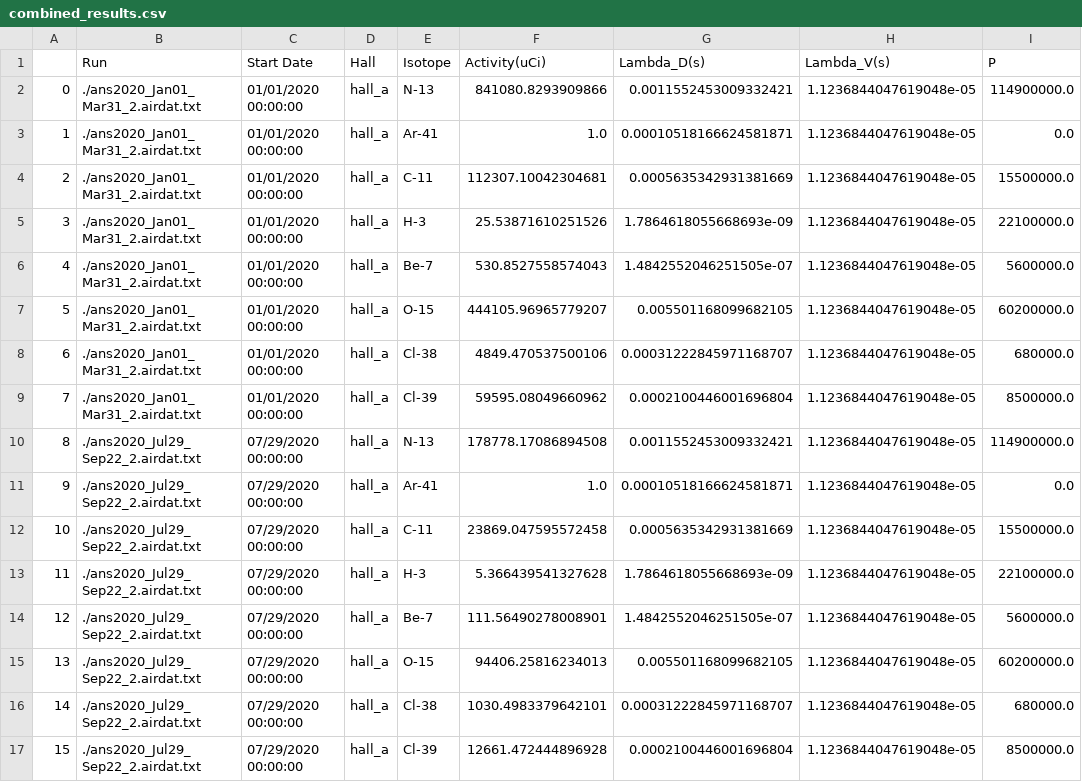
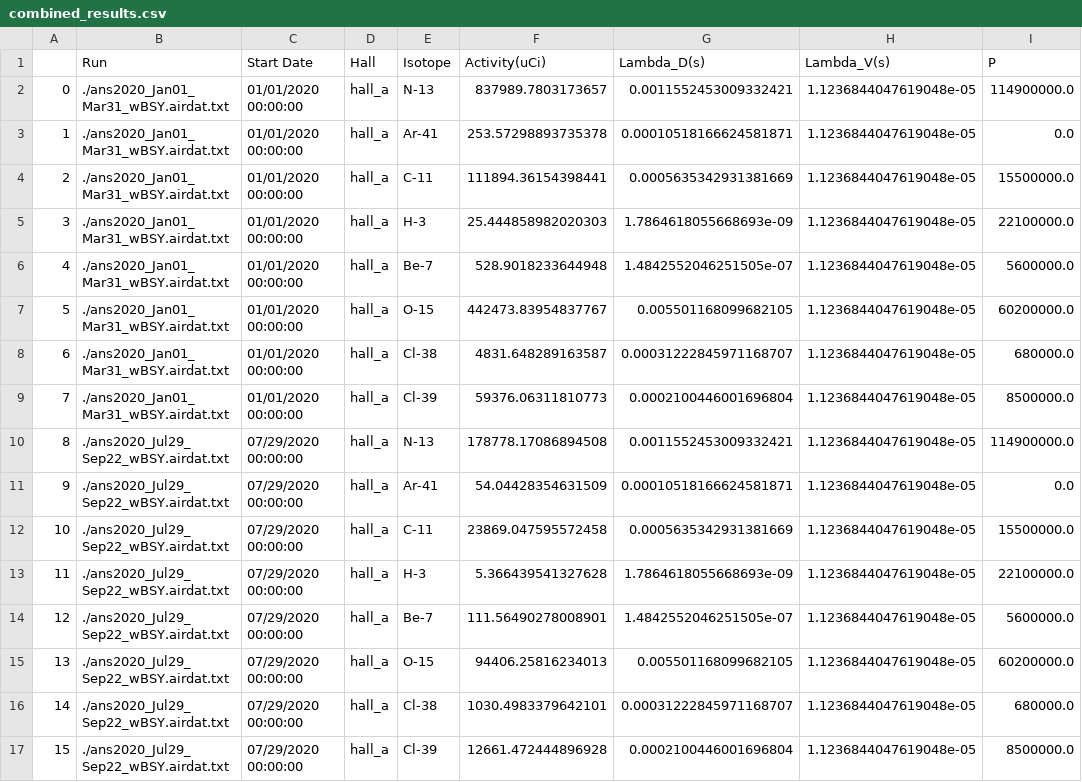
Before and after one commit to astav002/NESHAP, a CSV file: combined_results.csv, drawn as a sheet.

Commit message:
Updated configuration files and scripts to allow each hall to have individual current limits and air concentration thresholds.

```diff
--- a/combined_results.csv
+++ b/combined_results.csv
@@ -1,17 +1,17 @@
 ,Run,Start Date,Hall,Isotope,Activity(uCi),Lambda_D(s),Lambda_V(s),P
-0,./ans2020_Jan01_Mar31_2.airdat.txt,01/01/2020 00:00:00,hall_a,N-13,841080.8293909866,0.0011552453009332421,1.1236844047619048e-05,114900000.0
-1,./ans2020_Jan01_Mar31_2.airdat.txt,01/01/2020 00:00:00,hall_a,Ar-41,1.0,0.00010518166624581871,1.1236844047619048e-05,0.0
-2,./ans2020_Jan01_Mar31_2.airdat.txt,01/01/2020 00:00:00,hall_a,C-11,112307.10042304681,0.0005635342931381669,1.1236844047619048e-05,15500000.0
-3,./ans2020_Jan01_Mar31_2.airdat.txt,01/01/2020 00:00:00,hall_a,H-3,25.53871610251526,1.7864618055668693e-09,1.1236844047619048e-05,22100000.0
-4,./ans2020_Jan01_Mar31_2.airdat.txt,01/01/2020 00:00:00,hall_a,Be-7,530.8527558574043,1.4842552046251505e-07,1.1236844047619048e-05,5600000.0
-5,./ans2020_Jan01_Mar31_2.airdat.txt,01/01/2020 00:00:00,hall_a,O-15,444105.96965779207,0.005501168099682105,1.1236844047619048e-05,60200000.0
-6,./ans2020_Jan01_Mar31_2.airdat.txt,01/01/2020 00:00:00,hall_a,Cl-38,4849.470537500106,0.00031222845971168707,1.1236844047619048e-05,680000.0
-7,./ans2020_Jan01_Mar31_2.airdat.txt,01/01/2020 00:00:00,hall_a,Cl-39,59595.08049660962,0.0002100446001696804,1.1236844047619048e-05,8500000.0
-8,./ans2020_Jul29_Sep22_2.airdat.txt,07/29/2020 00:00:00,hall_a,N-13,178778.17086894508,0.0011552453009332421,1.1236844047619048e-05,114900000.0
-9,./ans2020_Jul29_Sep22_2.airdat.txt,07/29/2020 00:00:00,hall_a,Ar-41,1.0,0.00010518166624581871,1.1236844047619048e-05,0.0
-10,./ans2020_Jul29_Sep22_2.airdat.txt,07/29/2020 00:00:00,hall_a,C-11,23869.047595572458,0.0005635342931381669,1.1236844047619048e-05,15500000.0
-11,./ans2020_Jul29_Sep22_2.airdat.txt,07/29/2020 00:00:00,hall_a,H-3,5.366439541327628,1.7864618055668693e-09,1.1236844047619048e-05,22100000.0
-12,./ans2020_Jul29_Sep22_2.airdat.txt,07/29/2020 00:00:00,hall_a,Be-7,111.56490278008901,1.4842552046251505e-07,1.1236844047619048e-05,5600000.0
-13,./ans2020_Jul29_Sep22_2.airdat.txt,07/29/2020 00:00:00,hall_a,O-15,94406.25816234013,0.005501168099682105,1.1236844047619048e-05,60200000.0
-14,./ans2020_Jul29_Sep22_2.airdat.txt,07/29/2020 00:00:00,hall_a,Cl-38,1030.4983379642101,0.00031222845971168707,1.1236844047619048e-05,680000.0
-15,./ans2020_Jul29_Sep22_2.airdat.txt,07/29/2020 00:00:00,hall_a,Cl-39,12661.472444896928,0.0002100446001696804,1.1236844047619048e-05,8500000.0
+0,./ans2020_Jan01_Mar31_wBSY.airdat.txt,01/01/2020 00:00:00,hall_a,N-13,837989.7803173657,0.0011552453009332421,1.1236844047619048e-05,114900000.0
+1,./ans2020_Jan01_Mar31_wBSY.airdat.txt,01/01/2020 00:00:00,hall_a,Ar-41,253.57298893735378,0.00010518166624581871,1.1236844047619048e-05,0.0
+2,./ans2020_Jan01_Mar31_wBSY.airdat.txt,01/01/2020 00:00:00,hall_a,C-11,111894.36154398441,0.0005635342931381669,1.1236844047619048e-05,15500000.0
+3,./ans2020_Jan01_Mar31_wBSY.airdat.txt,01/01/2020 00:00:00,hall_a,H-3,25.444858982020303,1.7864618055668693e-09,1.1236844047619048e-05,22100000.0
+4,./ans2020_Jan01_Mar31_wBSY.airdat.txt,01/01/2020 00:00:00,hall_a,Be-7,528.9018233644948,1.4842552046251505e-07,1.1236844047619048e-05,5600000.0
+5,./ans2020_Jan01_Mar31_wBSY.airdat.txt,01/01/2020 00:00:00,hall_a,O-15,442473.83954837767,0.005501168099682105,1.1236844047619048e-05,60200000.0
+6,./ans2020_Jan01_Mar31_wBSY.airdat.txt,01/01/2020 00:00:00,hall_a,Cl-38,4831.648289163587,0.00031222845971168707,1.1236844047619048e-05,680000.0
+7,./ans2020_Jan01_Mar31_wBSY.airdat.txt,01/01/2020 00:00:00,hall_a,Cl-39,59376.06311810773,0.0002100446001696804,1.1236844047619048e-05,8500000.0
+8,./ans2020_Jul29_Sep22_wBSY.airdat.txt,07/29/2020 00:00:00,hall_a,N-13,178778.17086894508,0.0011552453009332421,1.1236844047619048e-05,114900000.0
+9,./ans2020_Jul29_Sep22_wBSY.airdat.txt,07/29/2020 00:00:00,hall_a,Ar-41,54.04428354631509,0.00010518166624581871,1.1236844047619048e-05,0.0
+10,./ans2020_Jul29_Sep22_wBSY.airdat.txt,07/29/2020 00:00:00,hall_a,C-11,23869.047595572458,0.0005635342931381669,1.1236844047619048e-05,15500000.0
+11,./ans2020_Jul29_Sep22_wBSY.airdat.txt,07/29/2020 00:00:00,hall_a,H-3,5.366439541327628,1.7864618055668693e-09,1.1236844047619048e-05,22100000.0
+12,./ans2020_Jul29_Sep22_wBSY.airdat.txt,07/29/2020 00:00:00,hall_a,Be-7,111.56490278008901,1.4842552046251505e-07,1.1236844047619048e-05,5600000.0
+13,./ans2020_Jul29_Sep22_wBSY.airdat.txt,07/29/2020 00:00:00,hall_a,O-15,94406.25816234013,0.005501168099682105,1.1236844047619048e-05,60200000.0
+14,./ans2020_Jul29_Sep22_wBSY.airdat.txt,07/29/2020 00:00:00,hall_a,Cl-38,1030.4983379642101,0.00031222845971168707,1.1236844047619048e-05,680000.0
+15,./ans2020_Jul29_Sep22_wBSY.airdat.txt,07/29/2020 00:00:00,hall_a,Cl-39,12661.472444896928,0.0002100446001696804,1.1236844047619048e-05,8500000.0
```
Also changed, not shown: 16 other files.
